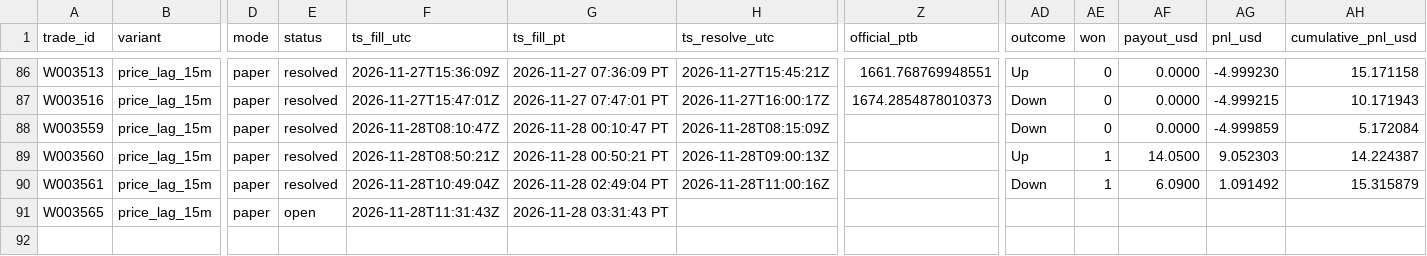
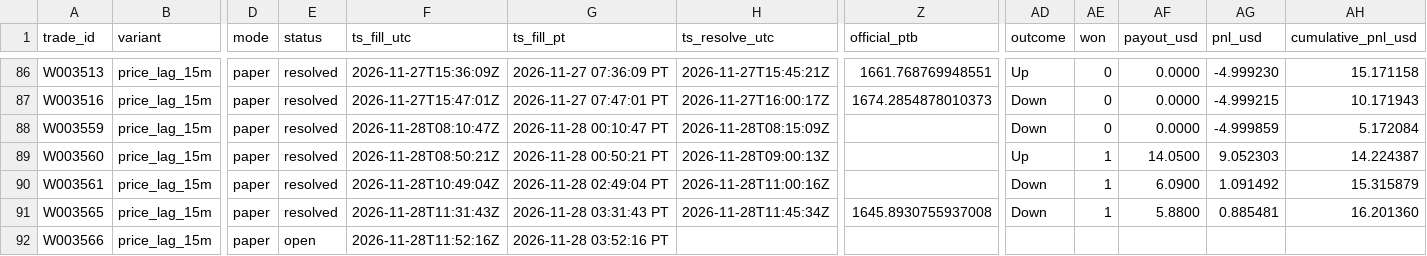
Before and after one commit to michaeldeuchar-dotcom/eth-paper-bot, a CSV file: data/week2/trades_price_lag_15m.csv, drawn as a sheet; only a part is shown, gaps mark what is left out; rows hold the shown columns only; the diff names each change by its address in the sheet, - before the commit and + after, or states it on an @@ line.

```diff
--- a/data/week2/trades_price_lag_15m.csv
+++ b/data/week2/trades_price_lag_15m.csv
-E91 (status): open
+E91 (status): resolved
-H91 (ts_resolve_utc): (empty)
+H91 (ts_resolve_utc): 2026-11-28T11:45:34Z
-Z91 (official_ptb): (empty)
+Z91 (official_ptb): 1645.8930755937008
-AD91 (outcome): (empty)
+AD91 (outcome): Down
-AE91 (won): (empty)
+AE91 (won): 1
-AF91 (payout_usd): (empty)
+AF91 (payout_usd): 5.8800
-AG91 (pnl_usd): (empty)
+AG91 (pnl_usd): 0.885481
-AH91 (cumulative_pnl_usd): (empty)
+AH91 (cumulative_pnl_usd): 16.201360
+row 92: W003566 | price_lag_15m | paper | open | 2026-11-28T11:52:16Z | 2026-11-28 03:52:16 PT
```
Also changed, not shown: 6 other files.
